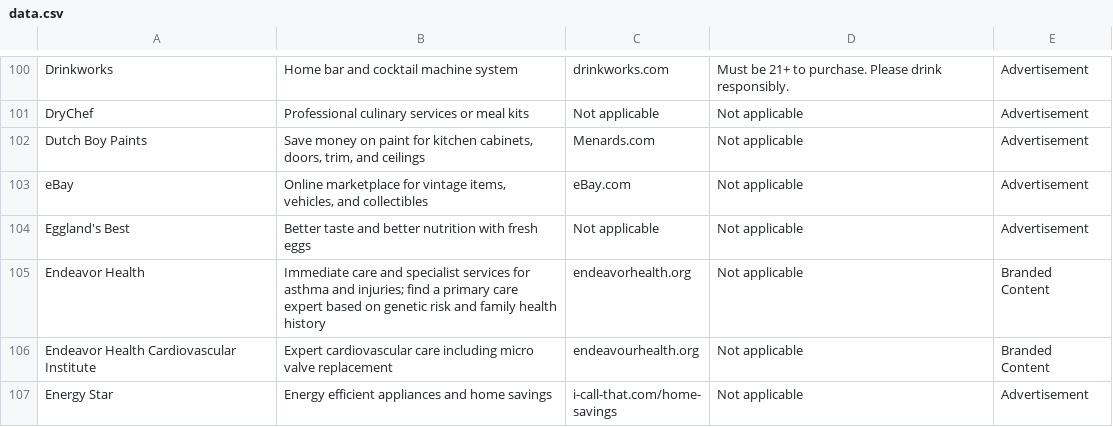
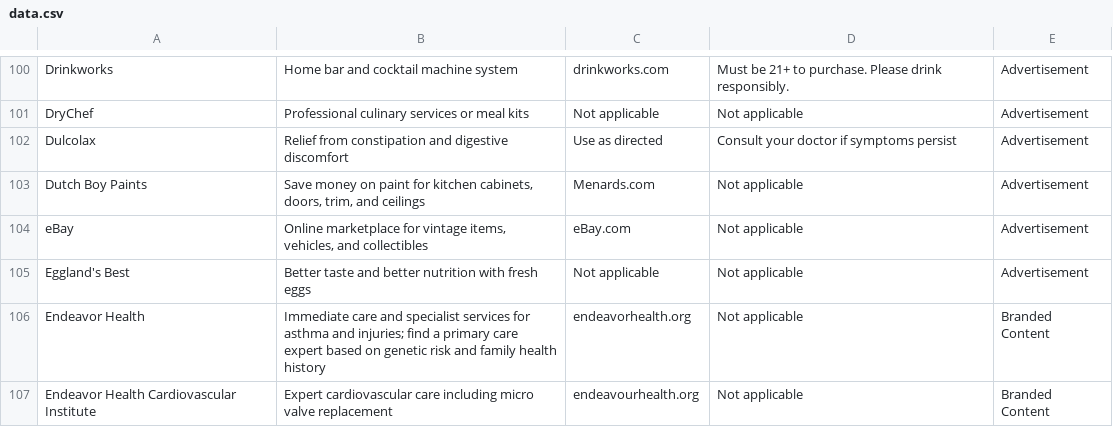
Before and after one commit to MATR-Technologies/ReplayAdsViewer, a CSV file: data.csv, drawn as a sheet; only a part is shown, gaps mark what is left out; the shorter side is filled out with more unchanged rows.

Commit message:
Auto-update CSV data

```diff
--- a/data.csv
+++ b/data.csv
@@ -101,2 +101,3 @@
 "DryChef","Professional culinary services or meal kits","Not applicable","Not applicable","Advertisement"
+"Dulcolax","Relief from constipation and digestive discomfort","Use as directed","Consult your doctor if symptoms persist","Advertisement"
 "Dutch Boy Paints","Save money on paint for kitchen cabinets, doors, trim, and ceilings","Menards.com","Not applicable","Advertisement"
```
